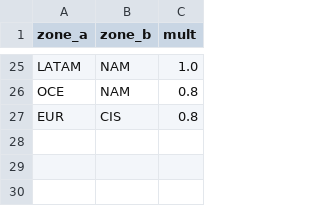
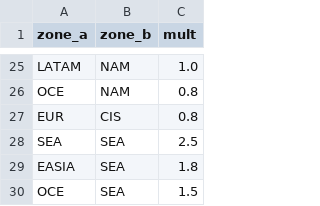
Before and after one commit to arpitpalod/airline-game, a CSV file: supabase/seed/zone_affinity.csv, drawn as a sheet; only a part is shown, gaps mark what is left out.

```diff
--- a/supabase/seed/zone_affinity.csv
+++ b/supabase/seed/zone_affinity.csv
@@ -27 +27,4 @@ OCE,NAM,0.8
 EUR,CIS,0.8
+SEA,SEA,2.5
+EASIA,SEA,1.8
+OCE,SEA,1.5
```
Also changed, not shown: supabase/seed/airports_world.csv, supabase/seed/country_affinity.csv, 13 other files.
